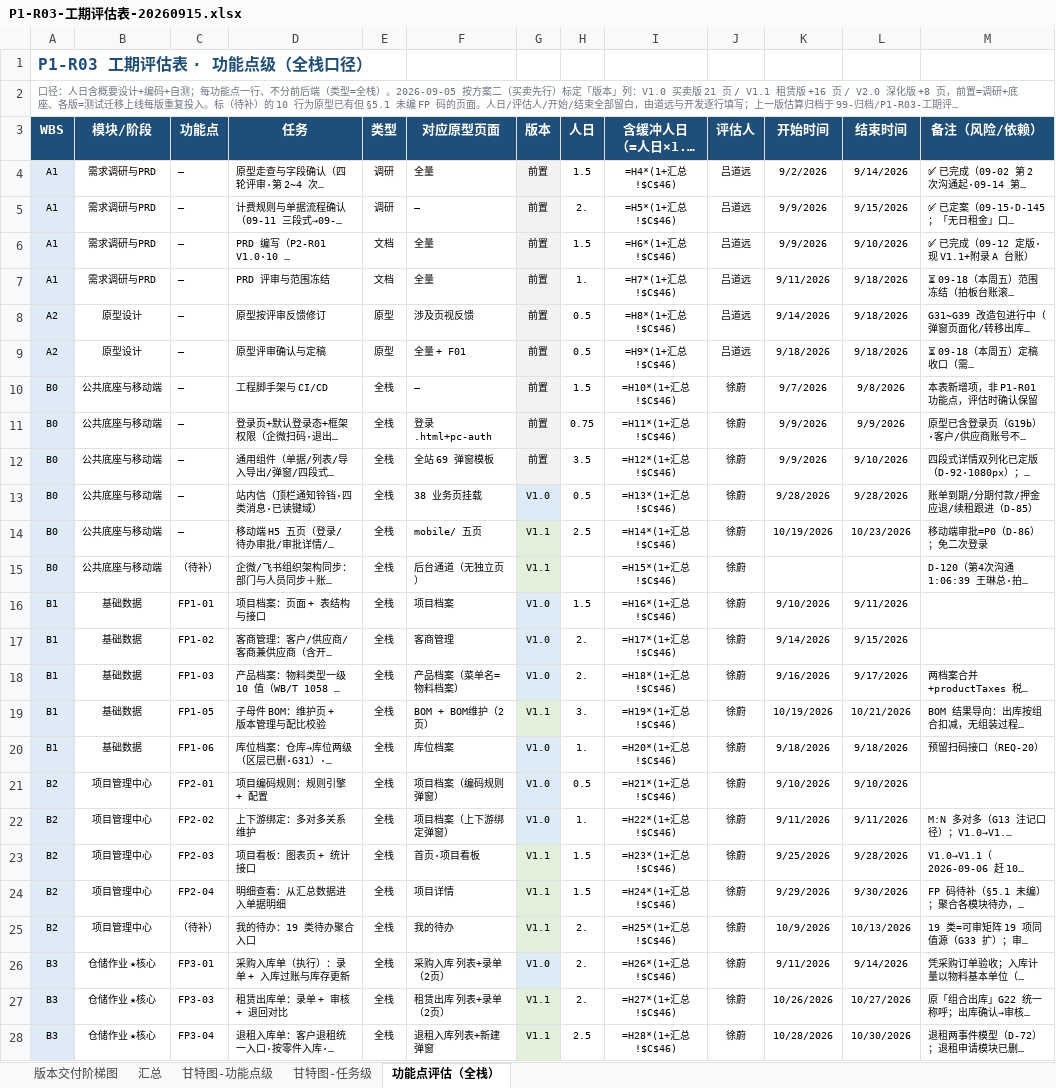
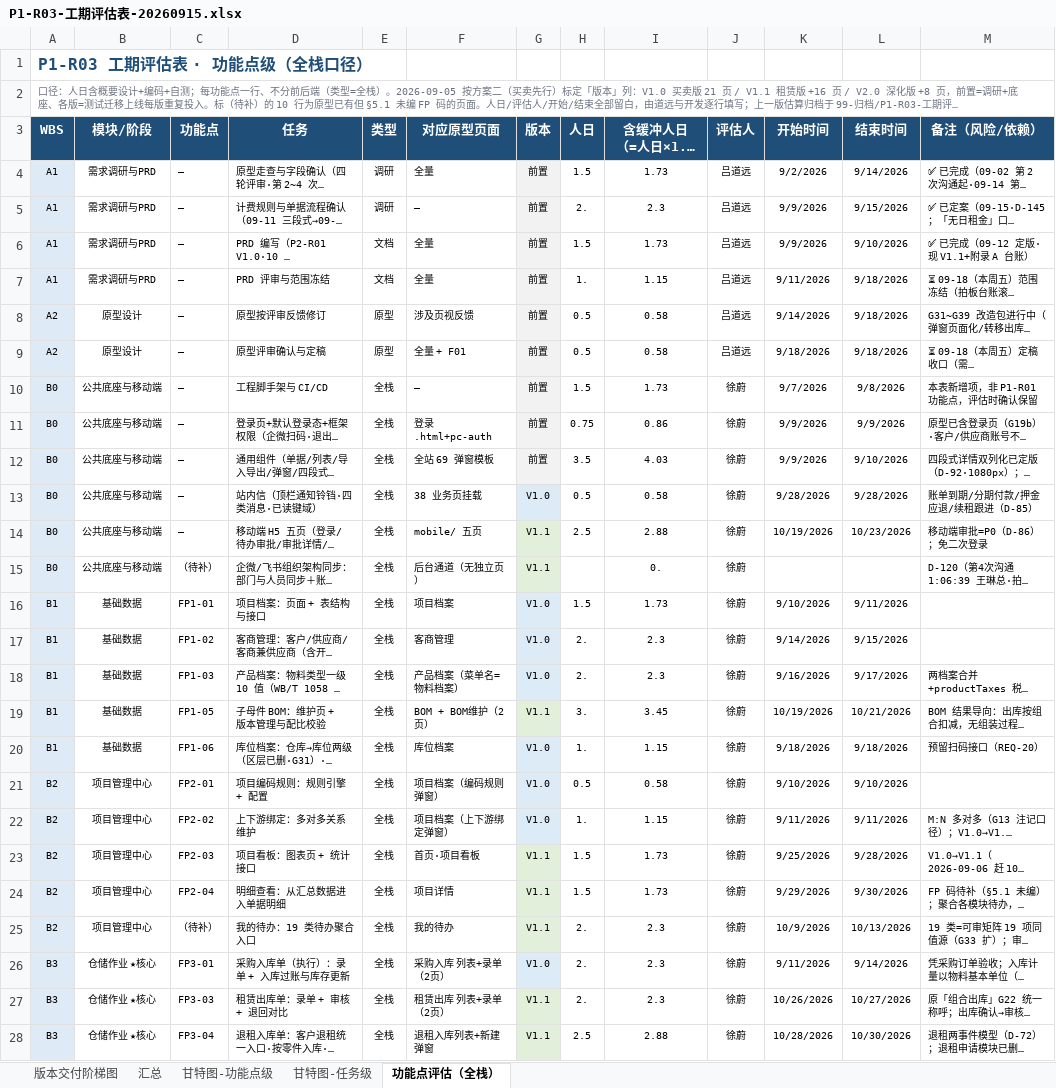
Before and after one commit to lyuxiaohei/auto-parts-rental, an Excel workbook: P1-R03-工期评估表-20260915.xlsx, sheet 功能点评估（全栈）, drawn as a sheet; only a part is shown; long unchanged cells end in …; values as stored, in another font and other column widths than the file's, no borders; formulas without a stored value are shown as written; the diff covers the shown part only; the diff names each change by its address in the sheet, - before the commit and + after, or states it on an @@ line.

```diff
--- a/P1-R03-工期评估表-20260915.xlsx (sheet 功能点评估（全栈）)
+++ b/P1-R03-工期评估表-20260915.xlsx (sheet 功能点评估（全栈）)
-I4 (含缓冲人日 （=人日×1.15）): =H4*(1+汇总!$C$46)
+I4 (含缓冲人日 （=人日×1.15）): 1.73
-I5 (含缓冲人日 （=人日×1.15）): =H5*(1+汇总!$C$46)
+I5 (含缓冲人日 （=人日×1.15）): 2.3
-I6 (含缓冲人日 （=人日×1.15）): =H6*(1+汇总!$C$46)
+I6 (含缓冲人日 （=人日×1.15）): 1.73
-I7 (含缓冲人日 （=人日×1.15）): =H7*(1+汇总!$C$46)
+I7 (含缓冲人日 （=人日×1.15）): 1.15
-I8 (含缓冲人日 （=人日×1.15）): =H8*(1+汇总!$C$46)
+I8 (含缓冲人日 （=人日×1.15）): 0.58
-I9 (含缓冲人日 （=人日×1.15）): =H9*(1+汇总!$C$46)
+I9 (含缓冲人日 （=人日×1.15）): 0.58
-I10 (含缓冲人日 （=人日×1.15）): =H10*(1+汇总!$C$46)
+I10 (含缓冲人日 （=人日×1.15）): 1.73
-I11 (含缓冲人日 （=人日×1.15）): =H11*(1+汇总!$C$46)
+I11 (含缓冲人日 （=人日×1.15）): 0.86
-I12 (含缓冲人日 （=人日×1.15）): =H12*(1+汇总!$C$46)
+I12 (含缓冲人日 （=人日×1.15）): 4.03
-I13 (含缓冲人日 （=人日×1.15）): =H13*(1+汇总!$C$46)
+I13 (含缓冲人日 （=人日×1.15）): 0.58
-I14 (含缓冲人日 （=人日×1.15）): =H14*(1+汇总!$C$46)
+I14 (含缓冲人日 （=人日×1.15）): 2.88
-I15 (含缓冲人日 （=人日×1.15）): =H15*(1+汇总!$C$46)
+I15 (含缓冲人日 （=人日×1.15）): 0.
-I16 (含缓冲人日 （=人日×1.15）): =H16*(1+汇总!$C$46)
+I16 (含缓冲人日 （=人日×1.15）): 1.73
-I17 (含缓冲人日 （=人日×1.15）): =H17*(1+汇总!$C$46)
+I17 (含缓冲人日 （=人日×1.15）): 2.3
-I18 (含缓冲人日 （=人日×1.15）): =H18*(1+汇总!$C$46)
+I18 (含缓冲人日 （=人日×1.15）): 2.3
-I19 (含缓冲人日 （=人日×1.15）): =H19*(1+汇总!$C$46)
+I19 (含缓冲人日 （=人日×1.15）): 3.45
-I20 (含缓冲人日 （=人日×1.15）): =H20*(1+汇总!$C$46)
+I20 (含缓冲人日 （=人日×1.15）): 1.15
-I21 (含缓冲人日 （=人日×1.15）): =H21*(1+汇总!$C$46)
+I21 (含缓冲人日 （=人日×1.15）): 0.58
-I22 (含缓冲人日 （=人日×1.15）): =H22*(1+汇总!$C$46)
+I22 (含缓冲人日 （=人日×1.15）): 1.15
-I23 (含缓冲人日 （=人日×1.15）): =H23*(1+汇总!$C$46)
+I23 (含缓冲人日 （=人日×1.15）): 1.73
-I24 (含缓冲人日 （=人日×1.15）): =H24*(1+汇总!$C$46)
+I24 (含缓冲人日 （=人日×1.15）): 1.73
-I25 (含缓冲人日 （=人日×1.15）): =H25*(1+汇总!$C$46)
+I25 (含缓冲人日 （=人日×1.15）): 2.3
-I26 (含缓冲人日 （=人日×1.15）): =H26*(1+汇总!$C$46)
+I26 (含缓冲人日 （=人日×1.15）): 2.3
-I27 (含缓冲人日 （=人日×1.15）): =H27*(1+汇总!$C$46)
+I27 (含缓冲人日 （=人日×1.15）): 2.3
-I28 (含缓冲人日 （=人日×1.15）): =H28*(1+汇总!$C$46)
+I28 (含缓冲人日 （=人日×1.15）): 2.88
```
Also changed, not shown: 43 edited cells elsewhere in this sheet, sheet 汇总, charts or pictures, 10 other files.
